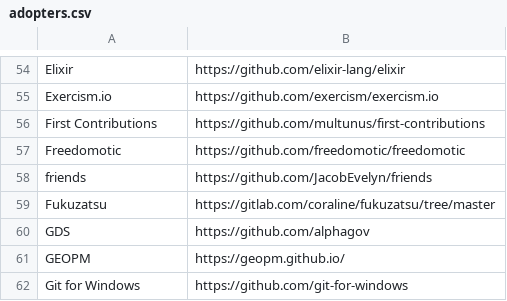
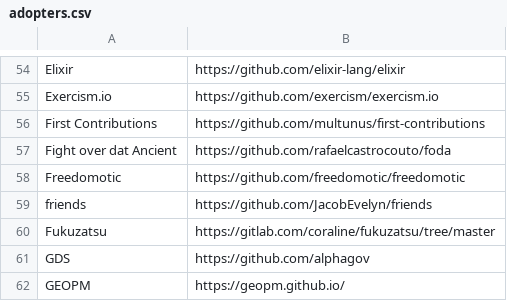
Before and after one commit to EthicalSource/hippocratic-license, a CSV file: public/adopters.csv, drawn as a sheet; only a part is shown, gaps mark what is left out; the shorter side is filled out with more unchanged rows; the diff names each change by its address in the sheet, - before the commit and + after, or states it on an @@ line.

Commit message:
Update adopters.csv

```diff
--- a/public/adopters.csv
+++ b/public/adopters.csv
+row 57: Fight over dat Ancient | https://github.com/rafaelcastrocouto/foda
```
